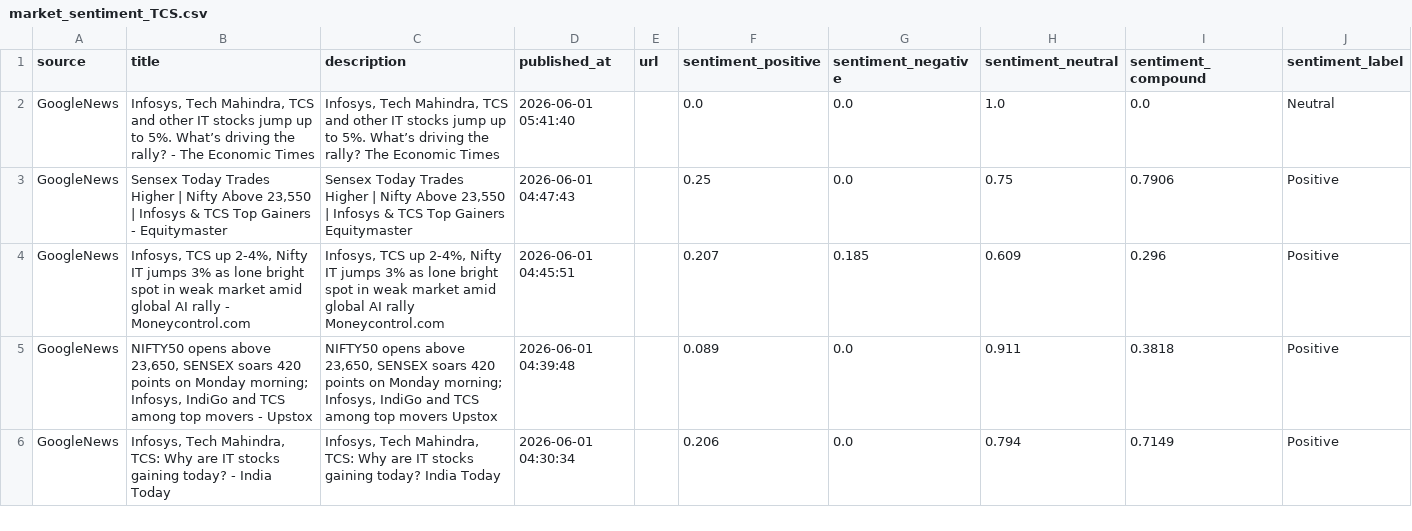
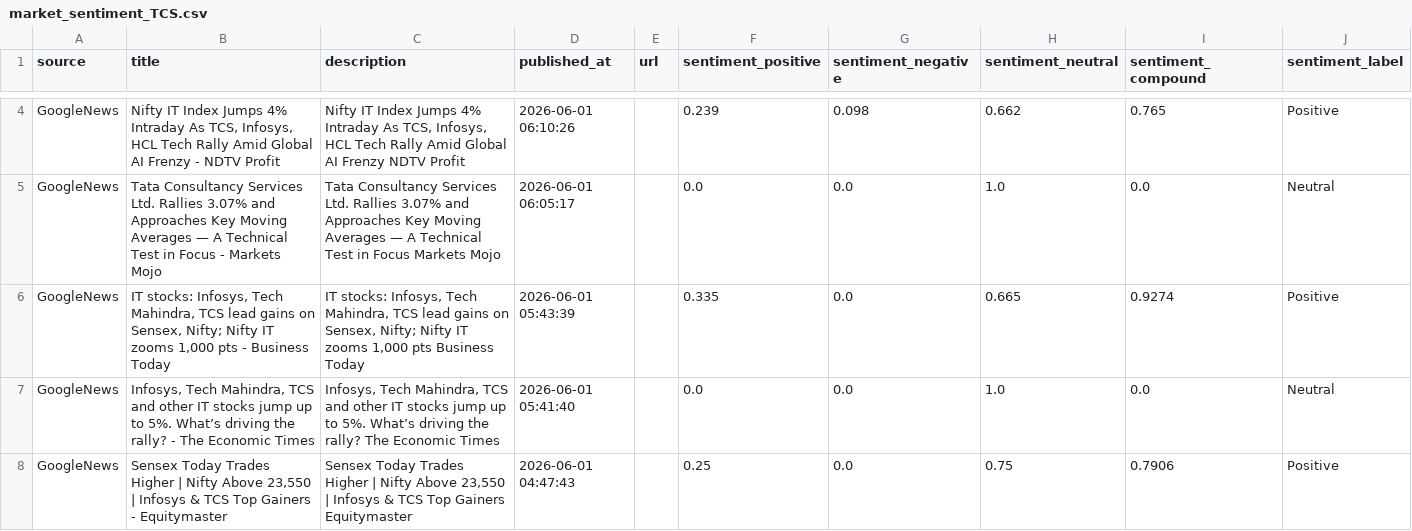
Before and after one commit to vivekimpdoc-commits/stock-market, a CSV file: data/market_sentiment_TCS.csv, drawn as a sheet; only a part is shown, gaps mark what is left out; the shorter side is filled out with more unchanged rows; the diff covers the shown part only; the diff names each change by its address in the sheet, - before the commit and + after, or states it on an @@ line.

```diff
--- a/data/market_sentiment_TCS.csv
+++ b/data/market_sentiment_TCS.csv
+row 4: GoogleNews | Nifty IT Index Jumps 4% Intraday As TCS, Infosys, HCL Tech Rally Amid Global AI Frenzy - NDTV Profit | Nifty IT Index Jumps 4% Intraday As TCS, Infosys, HCL Tech Rally Amid Global AI Frenzy NDTV Profit | 2026-06-01 06:10:26 |  | 0.239 | 0.098 | 0.662 | 0.765 | Positive
+row 5: GoogleNews | Tata Consultancy Services Ltd. Rallies 3.07% and Approaches Key Moving Averages — A Technical Test in Focus - Markets Mojo | Tata Consultancy Services Ltd. Rallies 3.07% and Approaches Key Moving Averages — A Technical Test in Focus Markets Mojo | 2026-06-01 06:05:17 |  | 0.0 | 0.0 | 1.0 | 0.0 | Neutral
+row 6: GoogleNews | IT stocks: Infosys, Tech Mahindra, TCS lead gains on Sensex, Nifty; Nifty IT zooms 1,000 pts - Business Today | IT stocks: Infosys, Tech Mahindra, TCS lead gains on Sensex, Nifty; Nifty IT zooms 1,000 pts Business Today | 2026-06-01 05:43:39 |  | 0.335 | 0.0 | 0.665 | 0.9274 | Positive
```
Also changed, not shown: 2 added rows, 3 removed rows and 1 edited cell elsewhere in this file, 4 other files.
